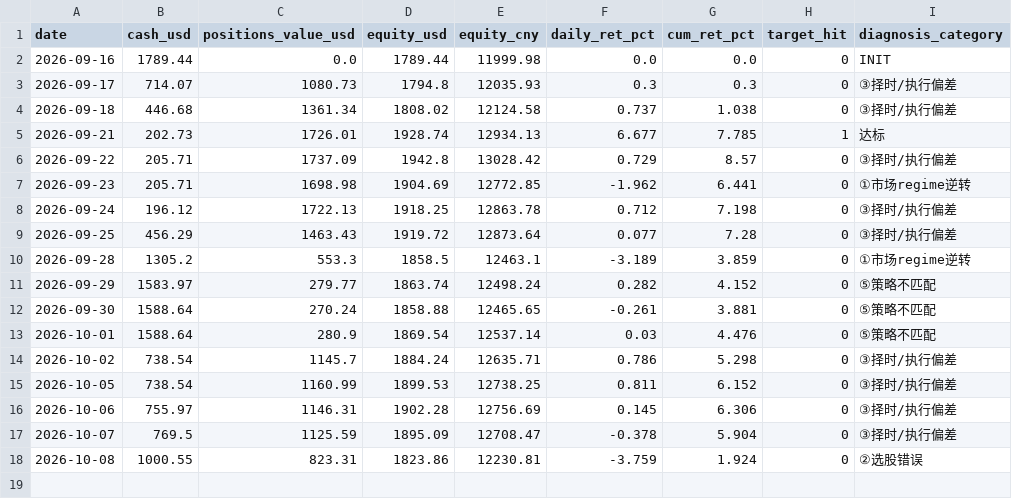
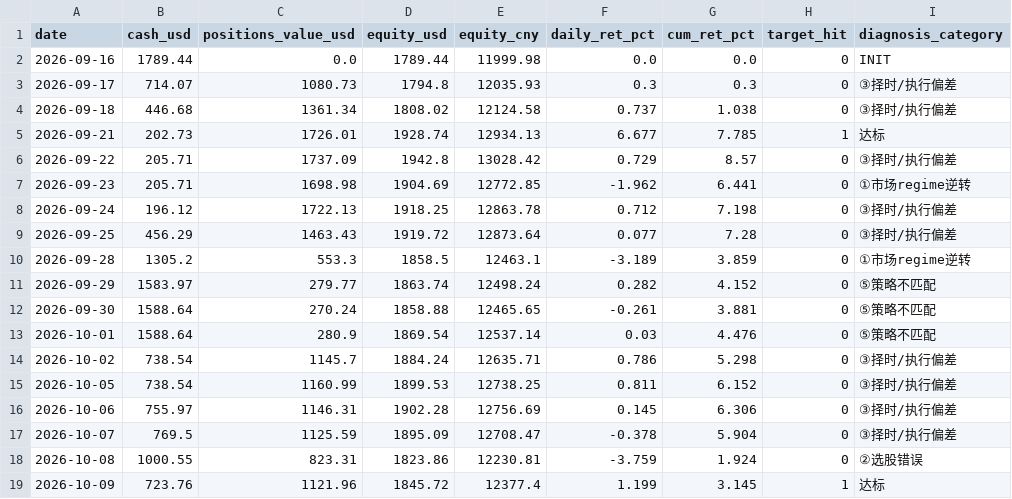
Before and after one commit to zivchu/us-paper-trader, a CSV file: history.csv, drawn as a sheet.

```diff
--- a/history.csv
+++ b/history.csv
@@ -18 +18,2 @@ date,cash_usd,positions_value_usd,equity_usd,equity_cny,daily_ret_pct,cum_ret_pc
 2026-10-08,1000.55,823.31,1823.86,12230.81,-3.759,1.924,0,②选股错误
+2026-10-09,723.76,1121.96,1845.72,12377.4,1.199,3.145,1,达标
```
Also changed, not shown: 2 other files.
